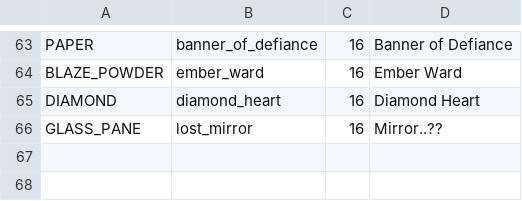
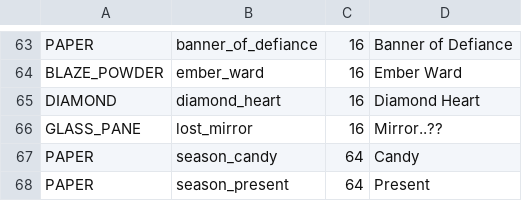
Before and after one commit to faultlinesmp123-sys/Faultline-SMP, a TSV file: tools/bedrock/items.tsv, drawn as a sheet; only a part is shown, gaps mark what is left out.

```diff
--- a/tools/bedrock/items.tsv
+++ b/tools/bedrock/items.tsv
@@ -66 +66,3 @@ DIAMOND	diamond_heart	16	Diamond Heart
 GLASS_PANE	lost_mirror	16	Mirror..??
+PAPER	season_candy	64	Candy
+PAPER	season_present	64	Present
```
Also changed, not shown: 37 other files.
